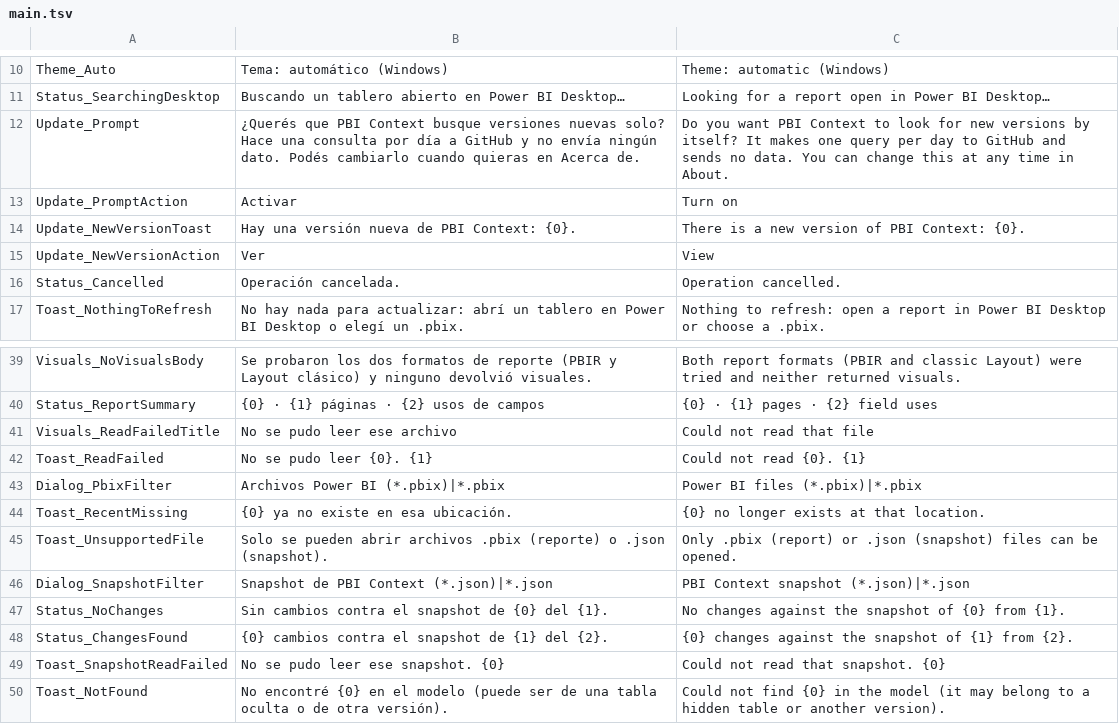
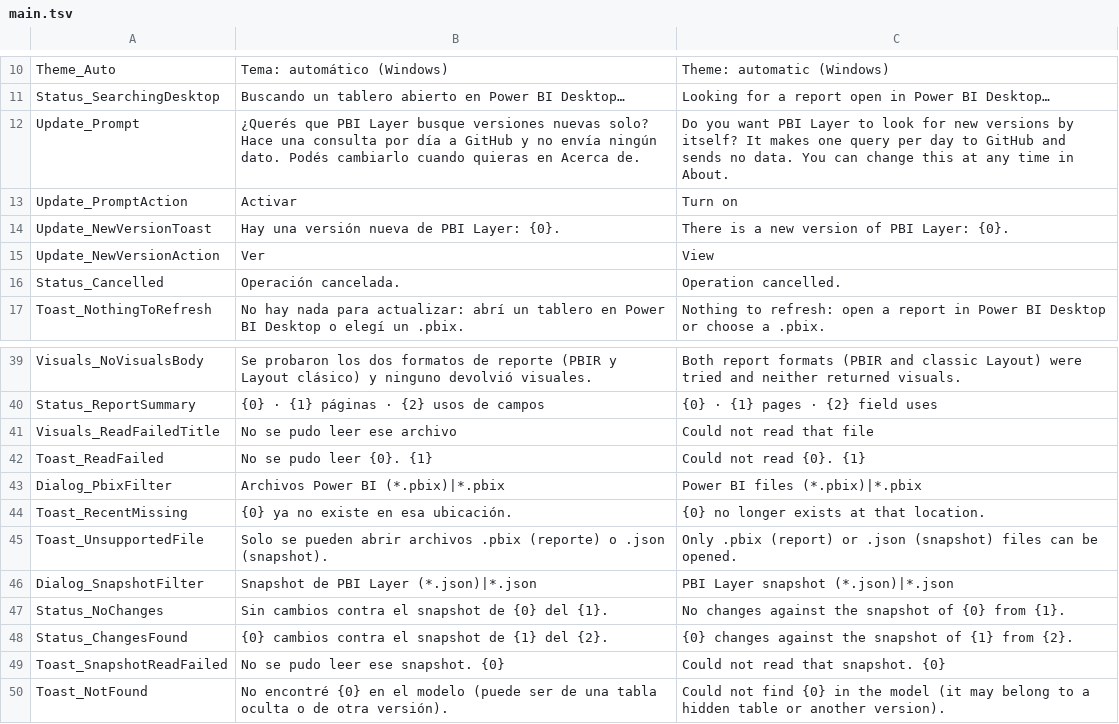
Before and after one commit to IgnacioSimone/PBILayer, a TSV file: Resources/strings/main.tsv, drawn as a sheet; only a part is shown, gaps mark what is left out.

Commit message:
Renombrar la app a PBI Layer: ejecutable, instalador, datos, enlaces y documentación

```diff
--- a/Resources/strings/main.tsv
+++ b/Resources/strings/main.tsv
@@ -11,5 +11,5 @@ Theme_Auto	Tema: automático (Windows)	Theme: automatic (Windows)
 Status_SearchingDesktop	Buscando un tablero abierto en Power BI Desktop…	Looking for a report open in Power BI Desktop…
-Update_Prompt	¿Querés que PBI Context busque versiones nuevas solo? Hace una consulta por día a GitHub y no envía ningún dato. Podés cambiarlo cuando quieras en Acerca de.	Do you want PBI Context to look for new versions by itself? It makes one query per day to GitHub and sends no data. You can change this at any time in About.
+Update_Prompt	¿Querés que PBI Layer busque versiones nuevas solo? Hace una consulta por día a GitHub y no envía ningún dato. Podés cambiarlo cuando quieras en Acerca de.	Do you want PBI Layer to look for new versions by itself? It makes one query per day to GitHub and sends no data. You can change this at any time in About.
 Update_PromptAction	Activar	Turn on
-Update_NewVersionToast	Hay una versión nueva de PBI Context: {0}.	There is a new version of PBI Context: {0}.
+Update_NewVersionToast	Hay una versión nueva de PBI Layer: {0}.	There is a new version of PBI Layer: {0}.
 Update_NewVersionAction	Ver	View
@@ -45,3 +45,3 @@ Toast_RecentMissing	{0} ya no existe en esa ubicación.	{0} no longer exists at
 Toast_UnsupportedFile	Solo se pueden abrir archivos .pbix (reporte) o .json (snapshot).	Only .pbix (report) or .json (snapshot) files can be opened.
-Dialog_SnapshotFilter	Snapshot de PBI Context (*.json)|*.json	PBI Context snapshot (*.json)|*.json
+Dialog_SnapshotFilter	Snapshot de PBI Layer (*.json)|*.json	PBI Layer snapshot (*.json)|*.json
 Status_NoChanges	Sin cambios contra el snapshot de {0} del {1}.	No changes against the snapshot of {0} from {1}.
```
Also changed, not shown: Resources/strings/summary.tsv, Resources/strings/ui.tsv, 31 other files.
